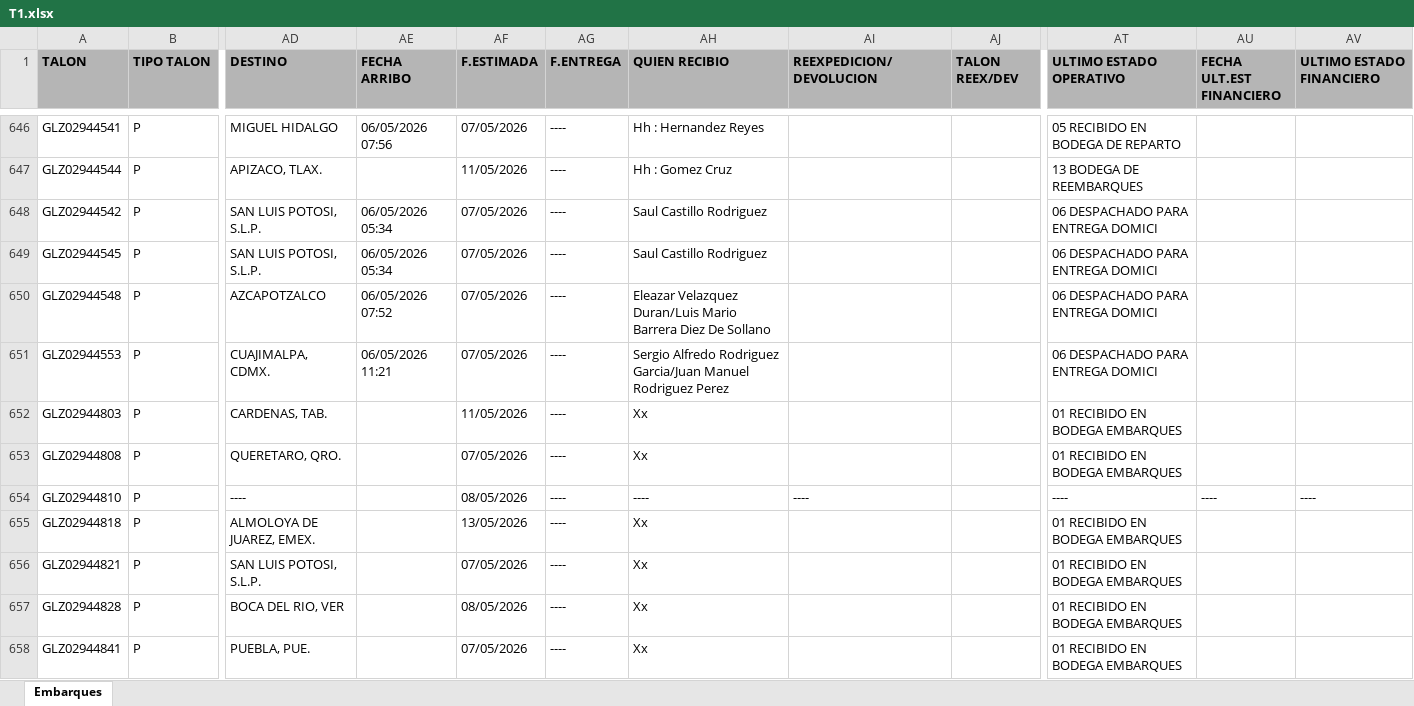
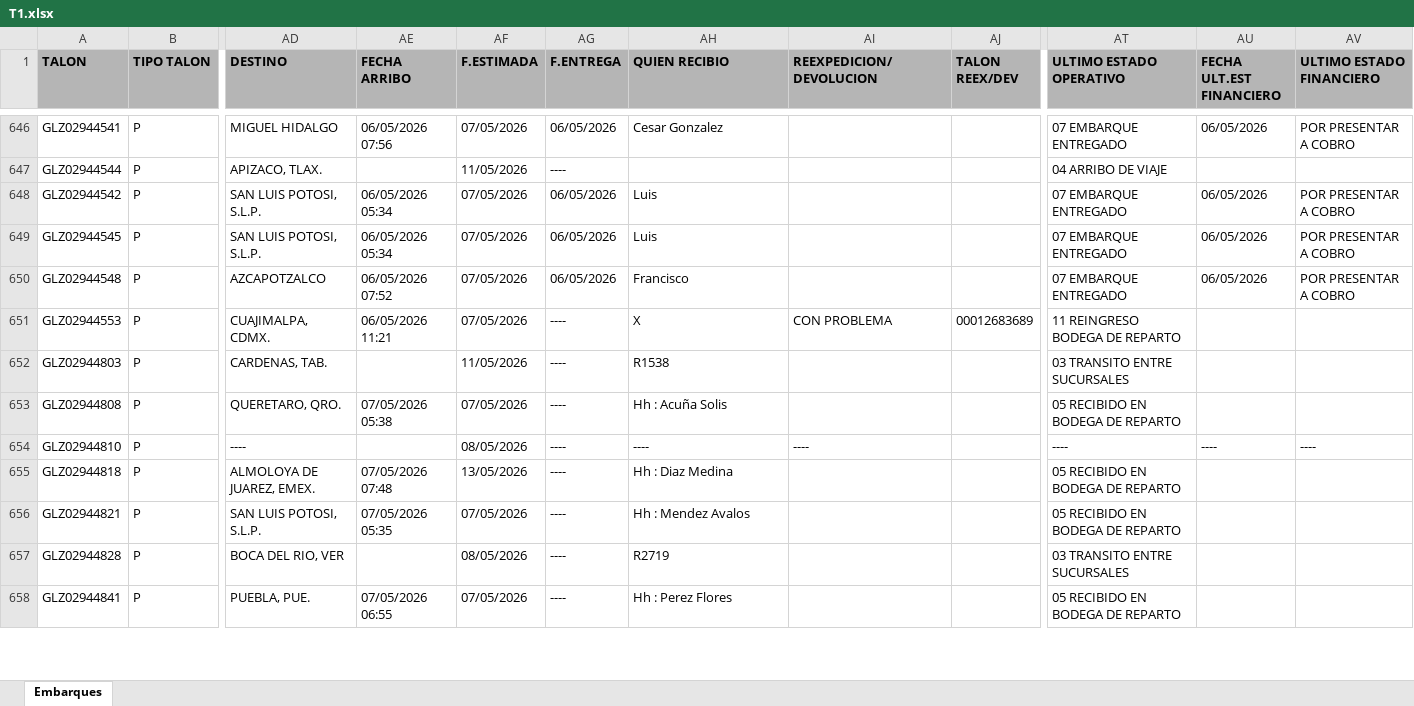
Before and after one commit to RH2026/nexion, an Excel workbook: T1.xlsx, sheet Embarques, drawn as a sheet; only a part is shown, gaps mark what is left out; values as stored, in another font and other column widths than the file's, no borders; the diff covers the shown part only; the diff names each change by its address in the sheet, - before the commit and + after, or states it on an @@ line.

```diff
--- a/T1.xlsx (sheet Embarques)
+++ b/T1.xlsx (sheet Embarques)
-AG646 (F.ENTREGA): ----
+AG646 (F.ENTREGA): 06/05/2026
-AH646 (QUIEN RECIBIO): Hh : Hernandez Reyes
+AH646 (QUIEN RECIBIO): Cesar Gonzalez
-AT646 (ULTIMO ESTADO OPERATIVO): 05 RECIBIDO EN BODEGA DE REPARTO
+AT646 (ULTIMO ESTADO OPERATIVO): 07 EMBARQUE ENTREGADO
-AU646 (FECHA ULT.EST FINANCIERO): (empty)
+AU646 (FECHA ULT.EST FINANCIERO): 06/05/2026
-AV646 (ULTIMO ESTADO FINANCIERO): (empty)
+AV646 (ULTIMO ESTADO FINANCIERO): POR PRESENTAR A COBRO
-AH647 (QUIEN RECIBIO): Hh : Gomez Cruz
+AH647 (QUIEN RECIBIO): (empty)
-AT647 (ULTIMO ESTADO OPERATIVO): 13 BODEGA DE REEMBARQUES
+AT647 (ULTIMO ESTADO OPERATIVO): 04 ARRIBO DE VIAJE
-AG648:AG650 (F.ENTREGA): ----
+AG648:AG650 (F.ENTREGA): 06/05/2026
-AH648:AH649 (QUIEN RECIBIO): Saul Castillo Rodriguez
+AH648:AH649 (QUIEN RECIBIO): Luis
-AT648:AT650 (ULTIMO ESTADO OPERATIVO): 06 DESPACHADO PARA ENTREGA DOMICI
+AT648:AT650 (ULTIMO ESTADO OPERATIVO): 07 EMBARQUE ENTREGADO
-AU648:AU650 (FECHA ULT.EST FINANCIERO): (empty)
+AU648:AU650 (FECHA ULT.EST FINANCIERO): 06/05/2026
-AV648:AV650 (ULTIMO ESTADO FINANCIERO): (empty)
+AV648:AV650 (ULTIMO ESTADO FINANCIERO): POR PRESENTAR A COBRO
-AH650 (QUIEN RECIBIO): Eleazar Velazquez Duran/Luis Mario Barrera Diez De Sollano
+AH650 (QUIEN RECIBIO): Francisco
-AH651 (QUIEN RECIBIO): Sergio Alfredo Rodriguez Garcia/Juan Manuel Rodriguez Perez
+AH651 (QUIEN RECIBIO): X
-AI651 (REEXPEDICION/DEVOLUCION): (empty)
+AI651 (REEXPEDICION/DEVOLUCION): CON PROBLEMA
-AJ651 (TALON REEX/DEV): (empty)
+AJ651 (TALON REEX/DEV): 00012683689
-AT651 (ULTIMO ESTADO OPERATIVO): 06 DESPACHADO PARA ENTREGA DOMICI
+AT651 (ULTIMO ESTADO OPERATIVO): 11 REINGRESO BODEGA DE REPARTO
-AH652 (QUIEN RECIBIO): Xx
+AH652 (QUIEN RECIBIO): R1538
-AT652 (ULTIMO ESTADO OPERATIVO): 01 RECIBIDO EN BODEGA EMBARQUES
+AT652 (ULTIMO ESTADO OPERATIVO): 03 TRANSITO ENTRE SUCURSALES
-AE653 (FECHA ARRIBO): (empty)
+AE653 (FECHA ARRIBO): 07/05/2026 05:38
-AH653 (QUIEN RECIBIO): Xx
+AH653 (QUIEN RECIBIO): Hh : Acuña Solis
-AT653 (ULTIMO ESTADO OPERATIVO): 01 RECIBIDO EN BODEGA EMBARQUES
+AT653 (ULTIMO ESTADO OPERATIVO): 05 RECIBIDO EN BODEGA DE REPARTO
-AE655 (FECHA ARRIBO): (empty)
+AE655 (FECHA ARRIBO): 07/05/2026 07:48
-AH655 (QUIEN RECIBIO): Xx
+AH655 (QUIEN RECIBIO): Hh : Diaz Medina
-AT655:AT656 (ULTIMO ESTADO OPERATIVO): 01 RECIBIDO EN BODEGA EMBARQUES
+AT655:AT656 (ULTIMO ESTADO OPERATIVO): 05 RECIBIDO EN BODEGA DE REPARTO
-AE656 (FECHA ARRIBO): (empty)
+AE656 (FECHA ARRIBO): 07/05/2026 05:35
-AH656 (QUIEN RECIBIO): Xx
+AH656 (QUIEN RECIBIO): Hh : Mendez Avalos
-AH657 (QUIEN RECIBIO): Xx
+AH657 (QUIEN RECIBIO): R2719
-AT657 (ULTIMO ESTADO OPERATIVO): 01 RECIBIDO EN BODEGA EMBARQUES
+AT657 (ULTIMO ESTADO OPERATIVO): 03 TRANSITO ENTRE SUCURSALES
-AE658 (FECHA ARRIBO): (empty)
+AE658 (FECHA ARRIBO): 07/05/2026 06:55
-AH658 (QUIEN RECIBIO): Xx
+AH658 (QUIEN RECIBIO): Hh : Perez Flores
-AT658 (ULTIMO ESTADO OPERATIVO): 01 RECIBIDO EN BODEGA EMBARQUES
+AT658 (ULTIMO ESTADO OPERATIVO): 05 RECIBIDO EN BODEGA DE REPARTO
```
Also changed, not shown: 35 added rows, 3 removed rows, 30 moved rows and 82 edited cells elsewhere in this sheet.
